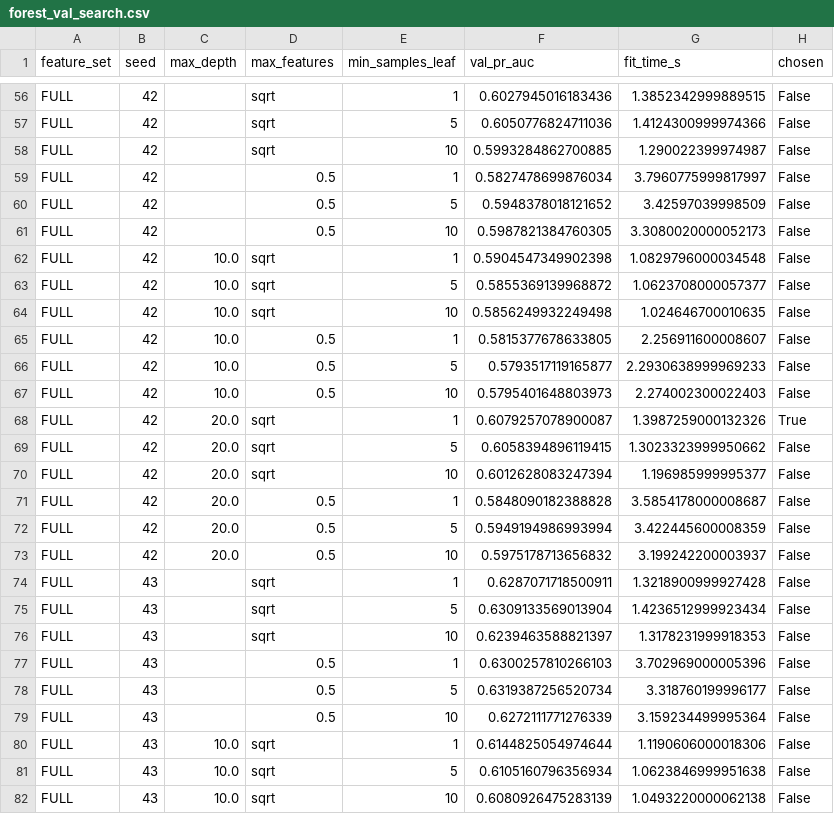
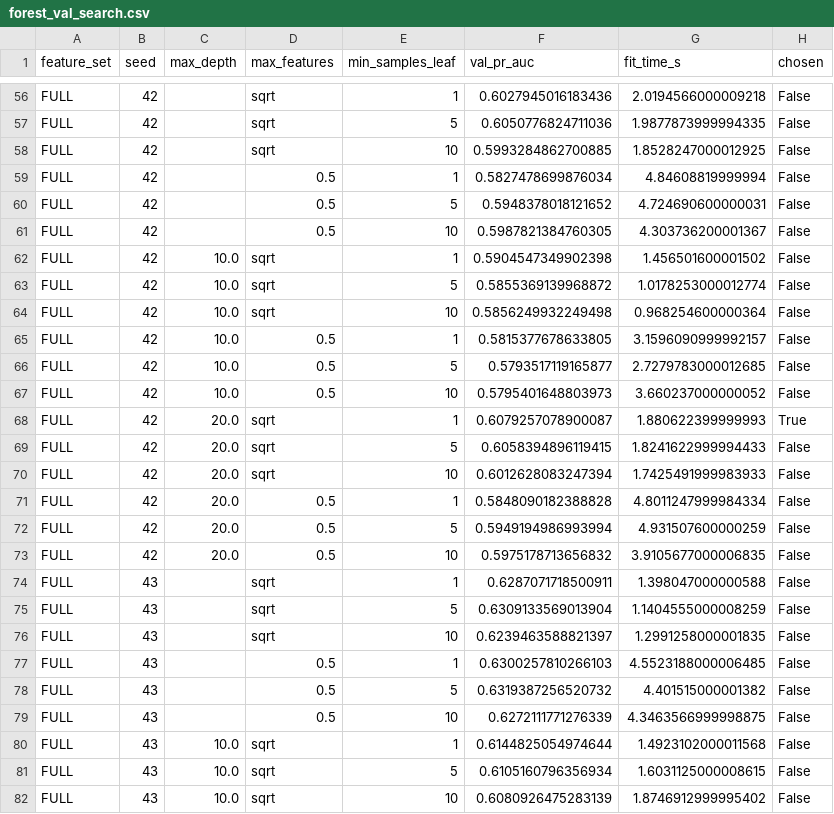
Before and after one commit to sahitya1903/ec417-miniproject-P05-623169-623195, a CSV file: results/forest_val_search.csv, drawn as a sheet; only a part is shown, gaps mark what is left out; the diff covers the shown part only; the diff names each change by its address in the sheet, - before the commit and + after, or states it on an @@ line.

```diff
--- a/results/forest_val_search.csv
+++ b/results/forest_val_search.csv
-G56 (fit_time_s): 1.3852342999889515
+G56 (fit_time_s): 2.0194566000009218
-G57 (fit_time_s): 1.4124300999974366
+G57 (fit_time_s): 1.9877873999994335
-G58 (fit_time_s): 1.290022399974987
+G58 (fit_time_s): 1.8528247000012925
-G59 (fit_time_s): 3.7960775999817997
+G59 (fit_time_s): 4.84608819999994
-G60 (fit_time_s): 3.42597039998509
+G60 (fit_time_s): 4.724690600000031
-G61 (fit_time_s): 3.3080020000052173
+G61 (fit_time_s): 4.303736200001367
-G62 (fit_time_s): 1.0829796000034548
+G62 (fit_time_s): 1.456501600001502
-G63 (fit_time_s): 1.0623708000057377
+G63 (fit_time_s): 1.0178253000012774
-G64 (fit_time_s): 1.024646700010635
+G64 (fit_time_s): 0.968254600000364
-G65 (fit_time_s): 2.256911600008607
+G65 (fit_time_s): 3.1596090999992157
-G66 (fit_time_s): 2.2930638999969233
+G66 (fit_time_s): 2.7279783000012685
-G67 (fit_time_s): 2.274002300022403
+G67 (fit_time_s): 3.660237000000052
-G68 (fit_time_s): 1.3987259000132326
+G68 (fit_time_s): 1.880622399999993
-G69 (fit_time_s): 1.3023323999950662
+G69 (fit_time_s): 1.8241622999994433
-G70 (fit_time_s): 1.196985999995377
+G70 (fit_time_s): 1.7425491999983933
-G71 (fit_time_s): 3.5854178000008687
+G71 (fit_time_s): 4.8011247999984334
-G72 (fit_time_s): 3.422445600008359
+G72 (fit_time_s): 4.931507600000259
-G73 (fit_time_s): 3.199242200003937
+G73 (fit_time_s): 3.9105677000006835
-G74 (fit_time_s): 1.3218900999927428
+G74 (fit_time_s): 1.398047000000588
-G75 (fit_time_s): 1.4236512999923434
+G75 (fit_time_s): 1.1404555000008259
-G76 (fit_time_s): 1.3178231999918353
+G76 (fit_time_s): 1.2991258000001835
-G77 (fit_time_s): 3.702969000005396
+G77 (fit_time_s): 4.5523188000006485
-F78 (val_pr_auc): 0.6319387256520734
+F78 (val_pr_auc): 0.6319387256520732
-G78 (fit_time_s): 3.318760199996177
+G78 (fit_time_s): 4.401515000001382
-G79 (fit_time_s): 3.159234499995364
+G79 (fit_time_s): 4.3463566999998875
-G80 (fit_time_s): 1.1190606000018306
+G80 (fit_time_s): 1.4923102000011568
-G81 (fit_time_s): 1.0623846999951638
+G81 (fit_time_s): 1.6031125000008615
-G82 (fit_time_s): 1.0493220000062138
+G82 (fit_time_s): 1.8746912999995402
```
Also changed, not shown: 81 edited cells elsewhere in this file, results/hgb_val_search.csv, results/val_metrics.csv, 19 other files.
